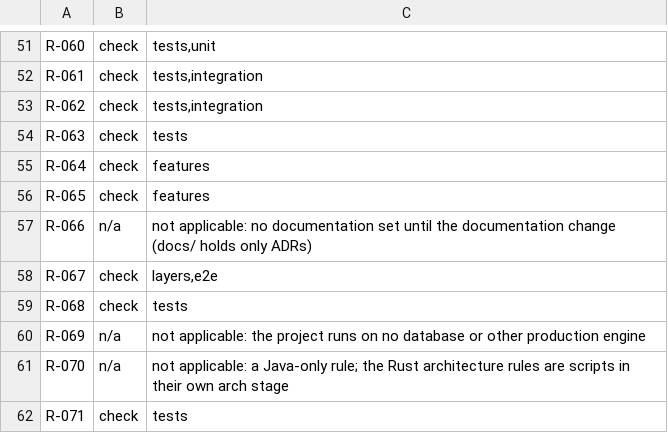
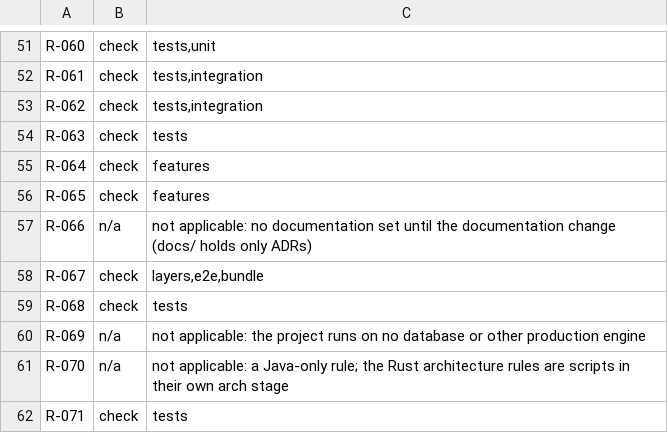
Before and after one commit to firstpilotpirx/http2scheme, a TSV file: scripts/rules.tsv, drawn as a sheet; only a part is shown, gaps mark what is left out.

```diff
--- a/scripts/rules.tsv
+++ b/scripts/rules.tsv
@@ -57,3 +57,3 @@ R-065	check	features
 R-066	n/a	not applicable: no documentation set until the documentation change (docs/ holds only ADRs)
-R-067	check	layers,e2e
+R-067	check	layers,e2e,bundle
 R-068	check	tests
```
Also changed, not shown: 36 other files.
